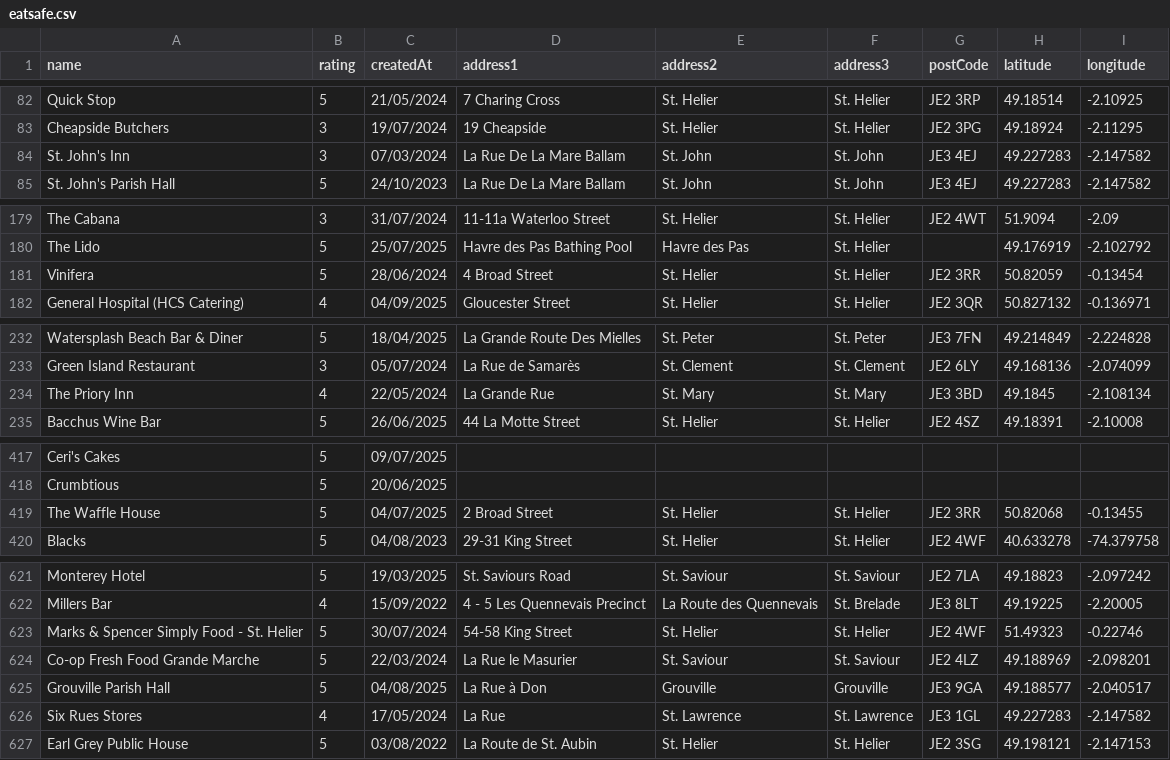
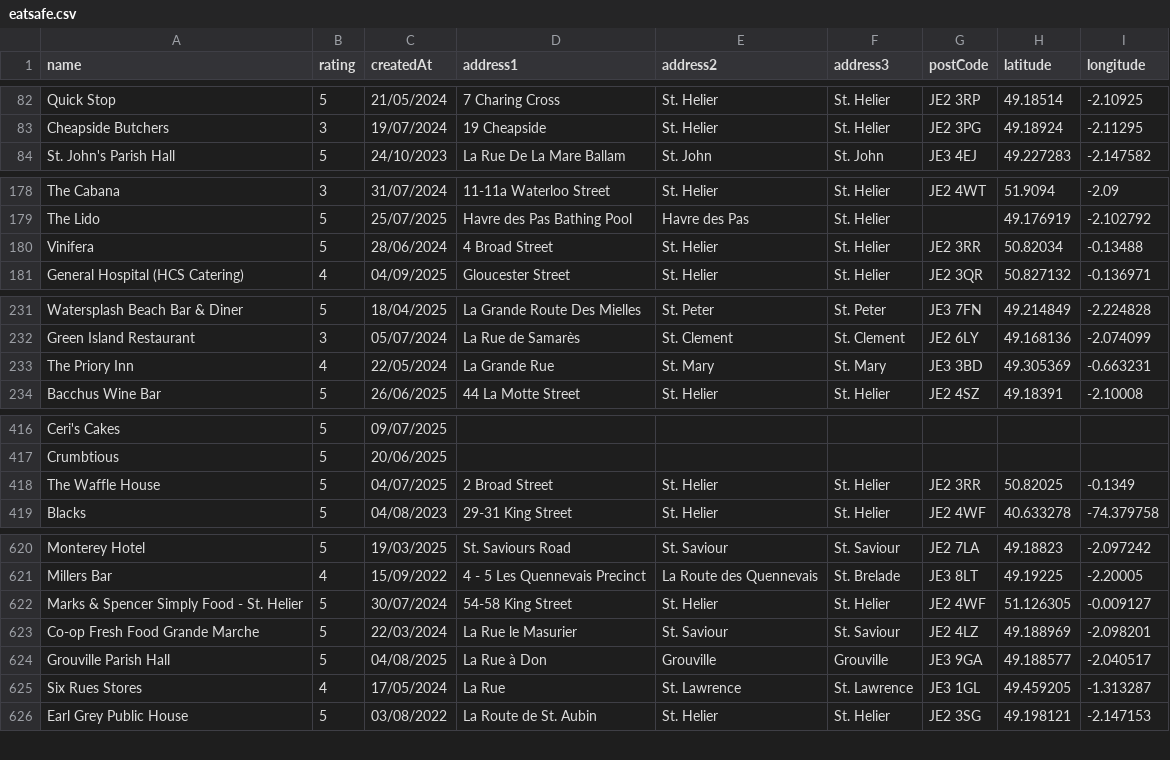
Before and after one commit to glitchjsy/opendata-downloads, a CSV file: data/eatsafe/eatsafe.csv, drawn as a sheet; only a part is shown, gaps mark what is left out; the diff covers the shown part only.

```diff
--- a/data/eatsafe/eatsafe.csv
+++ b/data/eatsafe/eatsafe.csv
@@ -83,3 +83,2 @@ Quick Stop,5,21/05/2024,7 Charing Cross,St. Helier,St. Helier,JE2 3RP,49.18514,-
 Cheapside Butchers,3,19/07/2024,19 Cheapside,St. Helier,St. Helier,JE2 3PG,49.18924,-2.11295
-St. John's Inn,3,07/03/2024,La Rue De La Mare Ballam,St. John,St. John,JE3 4EJ,49.227283,-2.147582
 St. John's Parish Hall,5,24/10/2023,La Rue De La Mare Ballam,St. John,St. John,JE3 4EJ,49.227283,-2.147582
@@ -180,3 +179,3 @@ The Cabana,3,31/07/2024,11-11a Waterloo Street,St. Helier,St. Helier,JE2 4WT,51.
 The Lido,5,25/07/2025,Havre des Pas Bathing Pool,Havre des Pas,St. Helier,,49.176919,-2.102792
-Vinifera,5,28/06/2024,4 Broad Street,St. Helier,St. Helier,JE2 3RR,50.82059,-0.13454
+Vinifera,5,28/06/2024,4 Broad Street,St. Helier,St. Helier,JE2 3RR,50.82034,-0.13488
 General Hospital (HCS Catering),4,04/09/2025,Gloucester Street,St. Helier,St. Helier,JE2 3QR,50.827132,-0.136971
@@ -233,3 +232,3 @@ Watersplash Beach Bar & Diner,5,18/04/2025,La Grande Route Des Mielles,St. Peter
 Green Island Restaurant,3,05/07/2024,La Rue de Samarès,St. Clement,St. Clement,JE2 6LY,49.168136,-2.074099
-The Priory Inn,4,22/05/2024,La Grande Rue,St. Mary,St. Mary,JE3 3BD,49.1845,-2.108134
+The Priory Inn,4,22/05/2024,La Grande Rue,St. Mary,St. Mary,JE3 3BD,49.305369,-0.663231
 Bacchus Wine Bar,5,26/06/2025,44 La Motte Street,St. Helier,St. Helier,JE2 4SZ,49.18391,-2.10008
@@ -418,3 +417,3 @@ Ceri's Cakes,5,09/07/2025,,,,,,
 Crumbtious,5,20/06/2025,,,,,,
-The Waffle House,5,04/07/2025,2 Broad Street,St. Helier,St. Helier,JE2 3RR,50.82068,-0.13455
+The Waffle House,5,04/07/2025,2 Broad Street,St. Helier,St. Helier,JE2 3RR,50.82025,-0.1349
 Blacks,5,04/08/2023,29-31 King Street,St. Helier,St. Helier,JE2 4WF,40.633278,-74.379758
@@ -622,6 +621,6 @@ Monterey Hotel,5,19/03/2025,St. Saviours Road,St. Saviour,St. Saviour,JE2 7LA,49
 Millers Bar,4,15/09/2022,4 - 5 Les Quennevais Precinct,La Route des Quennevais,St. Brelade,JE3 8LT,49.19225,-2.20005
-Marks & Spencer Simply Food - St. Helier,5,30/07/2024,54-58 King Street,St. Helier,St. Helier,JE2 4WF,51.49323,-0.22746
+Marks & Spencer Simply Food - St. Helier,5,30/07/2024,54-58 King Street,St. Helier,St. Helier,JE2 4WF,51.126305,-0.009127
 Co-op Fresh Food Grande Marche,5,22/03/2024,La Rue le Masurier,St. Saviour,St. Saviour,JE2 4LZ,49.188969,-2.098201
 Grouville Parish Hall,5,04/08/2025,La Rue à Don,Grouville,Grouville,JE3 9GA,49.188577,-2.040517
-Six Rues Stores,4,17/05/2024,La Rue,St. Lawrence,St. Lawrence,JE3 1GL,49.227283,-2.147582
+Six Rues Stores,4,17/05/2024,La Rue,St. Lawrence,St. Lawrence,JE3 1GL,49.459205,-1.313287
 Earl Grey Public House,5,03/08/2022,La Route de St. Aubin,St. Helier,St. Helier,JE2 3SG,49.198121,-2.147153
```
Also changed, not shown: 9 edited cells elsewhere in this file, 4 other files.
